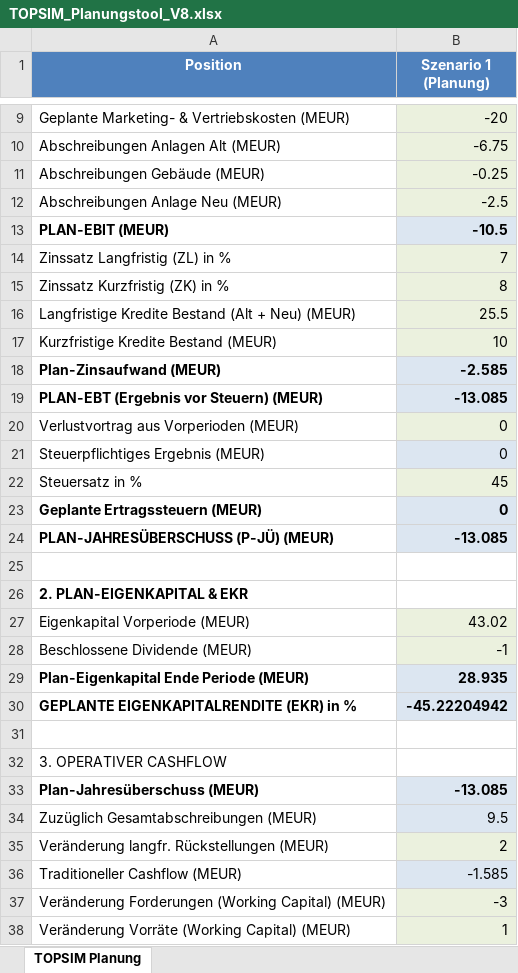
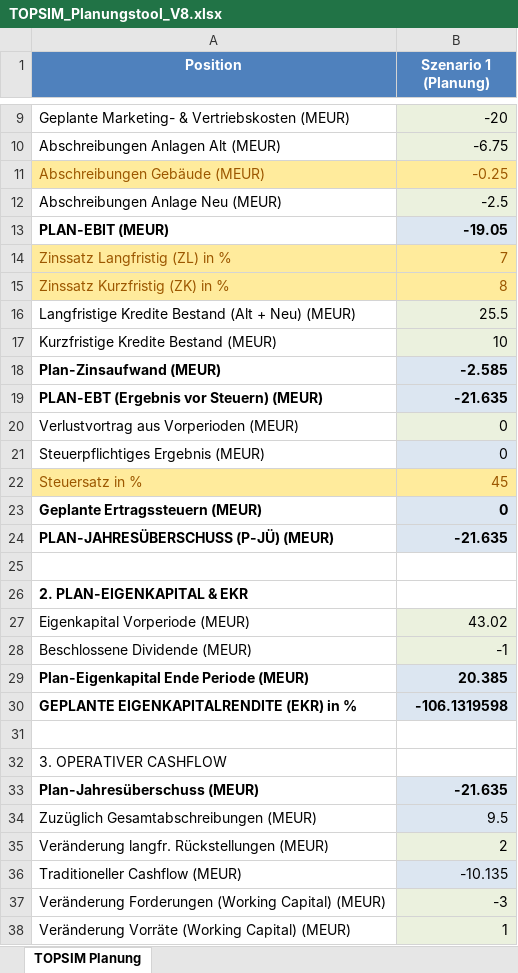
Before and after one commit to bastiank5/FinancePlanningTool_BusinessSimulation, an Excel workbook: TOPSIM_Planungstool_V8.xlsx, sheet TOPSIM Planung, drawn as a sheet; only a part is shown, gaps mark what is left out; values as stored, in another font and other column widths than the file's, no borders; the diff covers the shown part only; the diff names each change by its address in the sheet, - before the commit and + after, or states it on an @@ line.

```diff
--- a/TOPSIM_Planungstool_V8.xlsx (sheet TOPSIM Planung)
+++ b/TOPSIM_Planungstool_V8.xlsx (sheet TOPSIM Planung)
-A11 fill: none
+A11 fill: #FFEB9C
-A11:B11 text colour: black
+A11:B11 text colour: #9C5700
-B11 fill: #EBF1DE
+B11 fill: #FFEB9C
-B13 (Szenario 1 (Planung)): -10.5
+B13 (Szenario 1 (Planung)): -19.05
-A14:A15 fill: none
+A14:A15 fill: #FFEB9C
-A14:B15 text colour: black
+A14:B15 text colour: #9C5700
-B14:B15 fill: #EBF1DE
+B14:B15 fill: #FFEB9C
-B19 (Szenario 1 (Planung)): -13.085
+B19 (Szenario 1 (Planung)): -21.635
-A22 fill: none
+A22 fill: #FFEB9C
-A22:B22 text colour: black
+A22:B22 text colour: #9C5700
-B22 fill: #EBF1DE
+B22 fill: #FFEB9C
-B24 (Szenario 1 (Planung)): -13.085
+B24 (Szenario 1 (Planung)): -21.635
-B29 (Szenario 1 (Planung)): 28.935
+B29 (Szenario 1 (Planung)): 20.385
-B30 (Szenario 1 (Planung)): -45.22204942
+B30 (Szenario 1 (Planung)): -106.1319598
-B33 (Szenario 1 (Planung)): -13.085
+B33 (Szenario 1 (Planung)): -21.635
-B36 (Szenario 1 (Planung)): -1.585
+B36 (Szenario 1 (Planung)): -10.135
```
Also changed, not shown: 8 edited cells elsewhere in this sheet, 5 other files.
